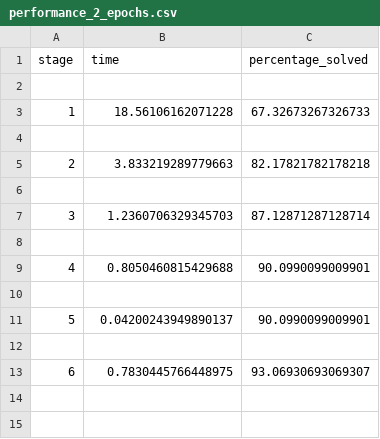
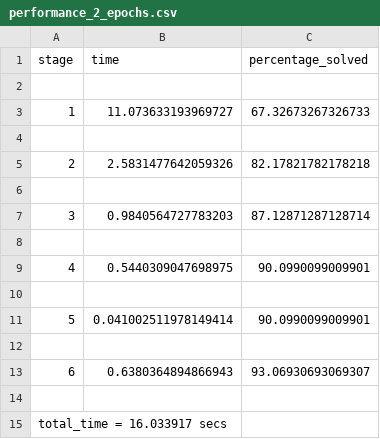
Before and after one commit to Cameron-Durie/PHYS3003---DURIE, a CSV file: Data_set_2_small/results/timing/performance_2_epochs.csv, drawn as a sheet.

Commit message:
with plotting success and epoch control

```diff
--- a/Data_set_2_small/results/timing/performance_2_epochs.csv
+++ b/Data_set_2_small/results/timing/performance_2_epochs.csv
@@ -2,12 +2,14 @@ stage,time,percentage_solved
 
-1,18.56106162071228,67.32673267326733
+1,11.073633193969727,67.32673267326733
 
-2,3.833219289779663,82.17821782178218
+2,2.5831477642059326,82.17821782178218
 
-3,1.2360706329345703,87.12871287128714
+3,0.9840564727783203,87.12871287128714
 
-4,0.8050460815429688,90.0990099009901
+4,0.5440309047698975,90.0990099009901
 
-5,0.04200243949890137,90.0990099009901
+5,0.041002511978149414,90.0990099009901
 
-6,0.7830445766448975,93.06930693069307
+6,0.6380364894866943,93.06930693069307
+
+total_time = 16.033917 secs
```
Also changed, not shown: Data_set_2_small/results/timing/performance_25_epochs.csv, Data_set_2_small/results/timing/performance_50_epochs.csv, 39 other files.
